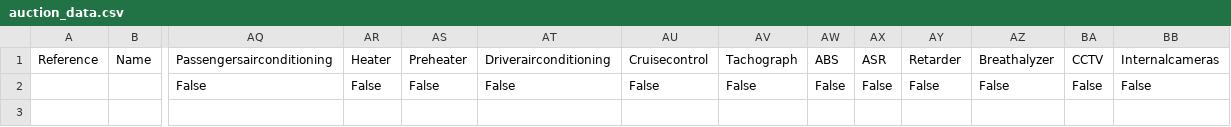
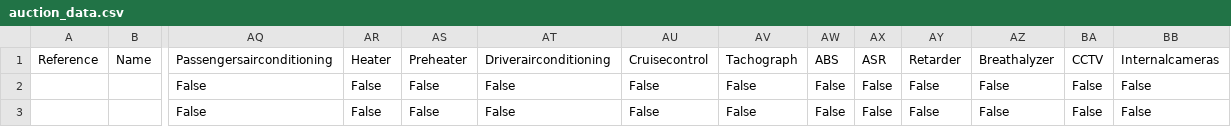
Before and after one commit to aleian00/fleequid-data-parser, a CSV file: output/auction_data.csv, drawn as a sheet; only a part is shown, gaps mark what is left out; rows hold the shown columns only; the diff names each change by its address in the sheet, - before the commit and + after, or states it on an @@ line.

Commit message:
parse static data

```diff
--- a/output/auction_data.csv
+++ b/output/auction_data.csv
+row 3:  |  | False | False | False | False | False | False | False | False | False | False | False | False
```
Also changed, not shown: 2 other files.
